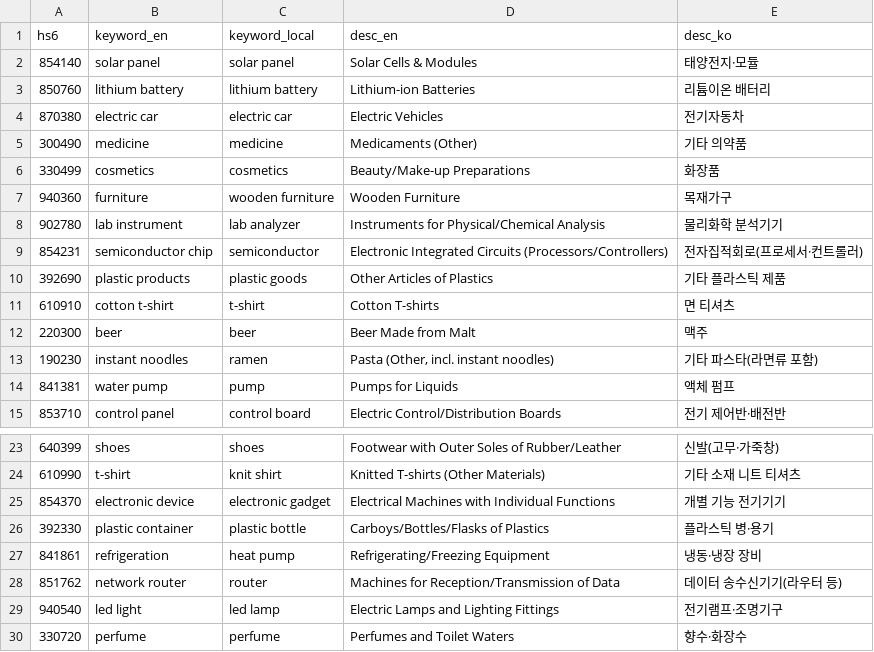
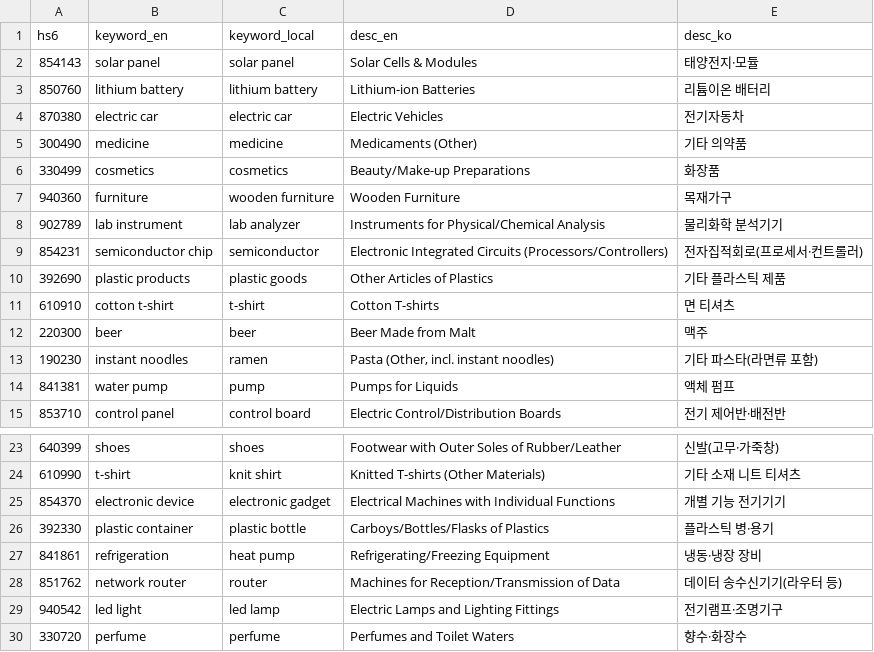
Before and after one commit to harrymun000113-dev/project1, a CSV file: data/hs_keyword_map.csv, drawn as a sheet; only a part is shown, gaps mark what is left out.

```diff
--- a/data/hs_keyword_map.csv
+++ b/data/hs_keyword_map.csv
@@ -1,3 +1,3 @@
 hs6,keyword_en,keyword_local,desc_en,desc_ko
-854140,solar panel,solar panel,Solar Cells & Modules,태양전지·모듈
+854143,solar panel,solar panel,Solar Cells & Modules,태양전지·모듈
 850760,lithium battery,lithium battery,Lithium-ion Batteries,리튬이온 배터리
@@ -7,3 +7,3 @@ hs6,keyword_en,keyword_local,desc_en,desc_ko
 940360,furniture,wooden furniture,Wooden Furniture,목재가구
-902780,lab instrument,lab analyzer,Instruments for Physical/Chemical Analysis,물리화학 분석기기
+902789,lab instrument,lab analyzer,Instruments for Physical/Chemical Analysis,물리화학 분석기기
 854231,semiconductor chip,semiconductor,Electronic Integrated Circuits (Processors/Controllers),전자집적회로(프로세서·컨트롤러)
@@ -28,3 +28,3 @@ hs6,keyword_en,keyword_local,desc_en,desc_ko
 851762,network router,router,Machines for Reception/Transmission of Data,데이터 송수신기기(라우터 등)
-940540,led light,led lamp,Electric Lamps and Lighting Fittings,전기램프·조명기구
+940542,led light,led lamp,Electric Lamps and Lighting Fittings,전기램프·조명기구
 330720,perfume,perfume,Perfumes and Toilet Waters,향수·화장수
```
Also changed, not shown: data/country_codes.csv, 13 other files.
